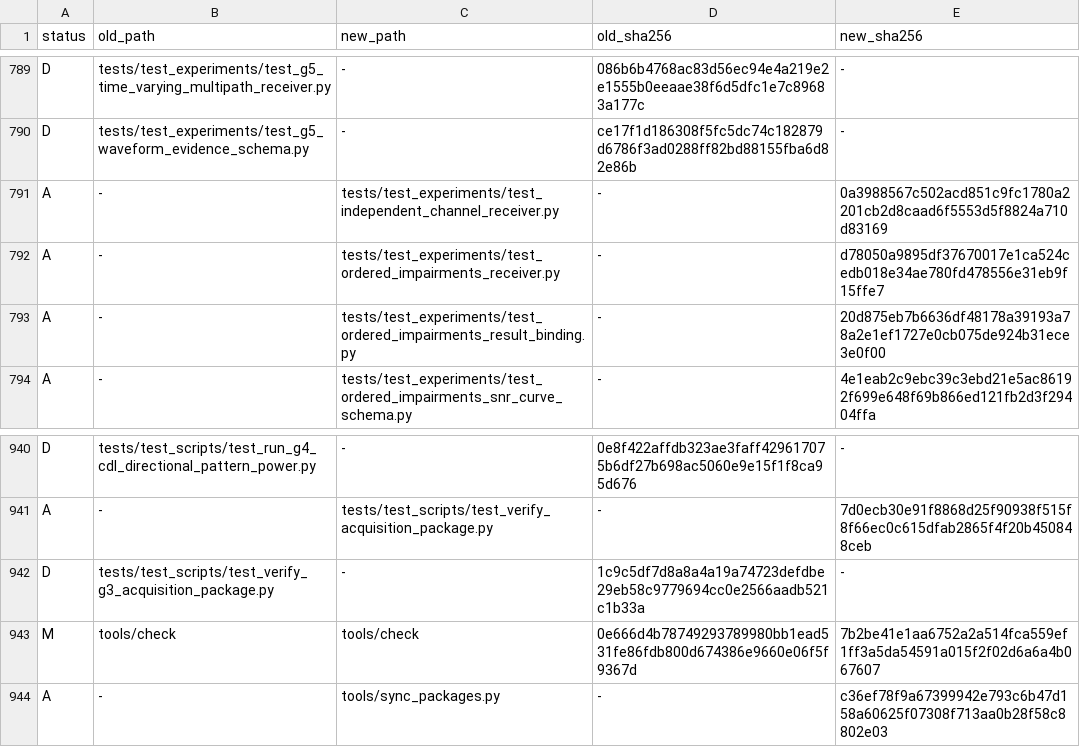
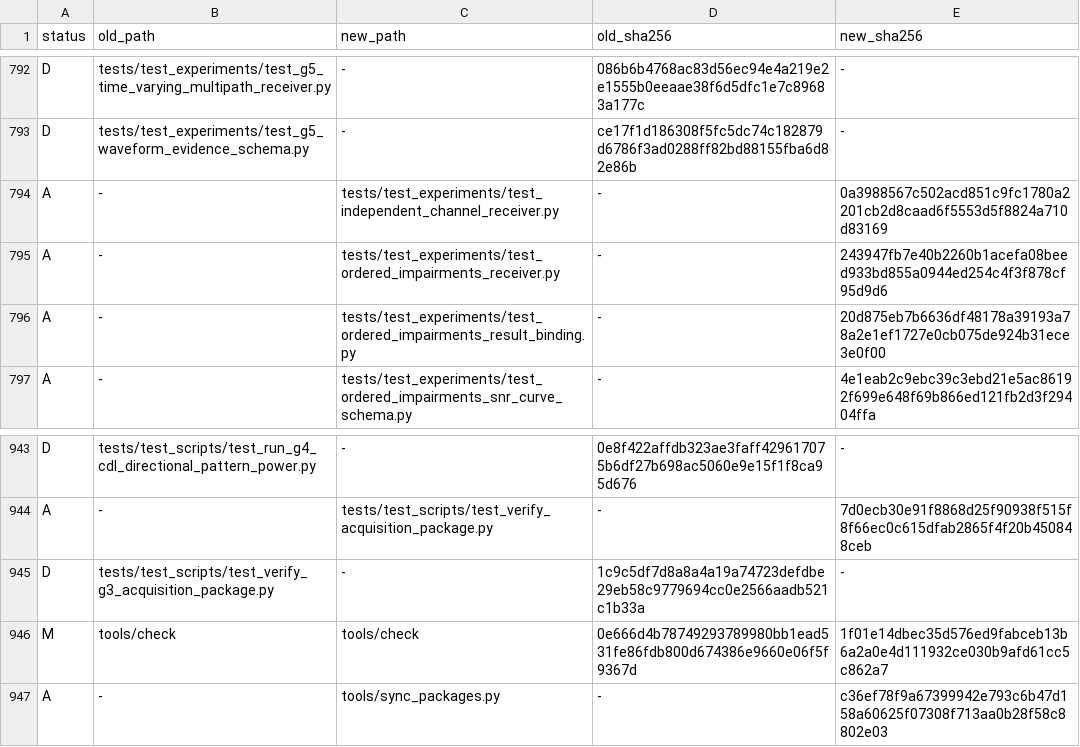
Before and after one commit to nntk072/5g-nr-channel-condition, a TSV file: docs/reference/refactor-digest-changes.tsv, drawn as a sheet; only a part is shown, gaps mark what is left out; the diff covers the shown part only.

```diff
--- a/docs/reference/refactor-digest-changes.tsv
+++ b/docs/reference/refactor-digest-changes.tsv
@@ -791,3 +794,3 @@ D	tests/test_experiments/test_g5_waveform_evidence_schema.py	-	ce17f1d186308f5fc
 A	-	tests/test_experiments/test_independent_channel_receiver.py	-	0a3988567c502acd851c9fc1780a2201cb2d8caad6f5553d5f8824a710d83169
-A	-	tests/test_experiments/test_ordered_impairments_receiver.py	-	d78050a9895df37670017e1ca524cedb018e34ae780fd478556e31eb9f15ffe7
+A	-	tests/test_experiments/test_ordered_impairments_receiver.py	-	243947fb7e40b2260b1acefa08beed933bd855a0944ed254c4f3f878cf95d9d6
 A	-	tests/test_experiments/test_ordered_impairments_result_binding.py	-	20d875eb7b6636df48178a39193a78a2e1ef1727e0cb075de924b31ece3e0f00
@@ -942,3 +945,3 @@ A	-	tests/test_scripts/test_verify_acquisition_package.py	-	7d0ecb30e91f8868d25f
 D	tests/test_scripts/test_verify_g3_acquisition_package.py	-	1c9c5df7d8a8a4a19a74723defdbe29eb58c9779694cc0e2566aadb521c1b33a	-
-M	tools/check	tools/check	0e666d4b78749293789980bb1ead531fe86fdb800d674386e9660e06f5f9367d	7b2be41e1aa6752a2a514fca559ef1ff3a5da54591a015f2f02d6a6a4b067607
+M	tools/check	tools/check	0e666d4b78749293789980bb1ead531fe86fdb800d674386e9660e06f5f9367d	1f01e14dbec35d576ed9fabceb13b6a2a0e4d111932ce030b9afd61cc5c862a7
 A	-	tools/sync_packages.py	-	c36ef78f9a67399942e793c6b47d158a60625f07308f713aa0b28f58c8802e03
```
Also changed, not shown: 3 added rows and 2 edited cells elsewhere in this file, 1 other file.
